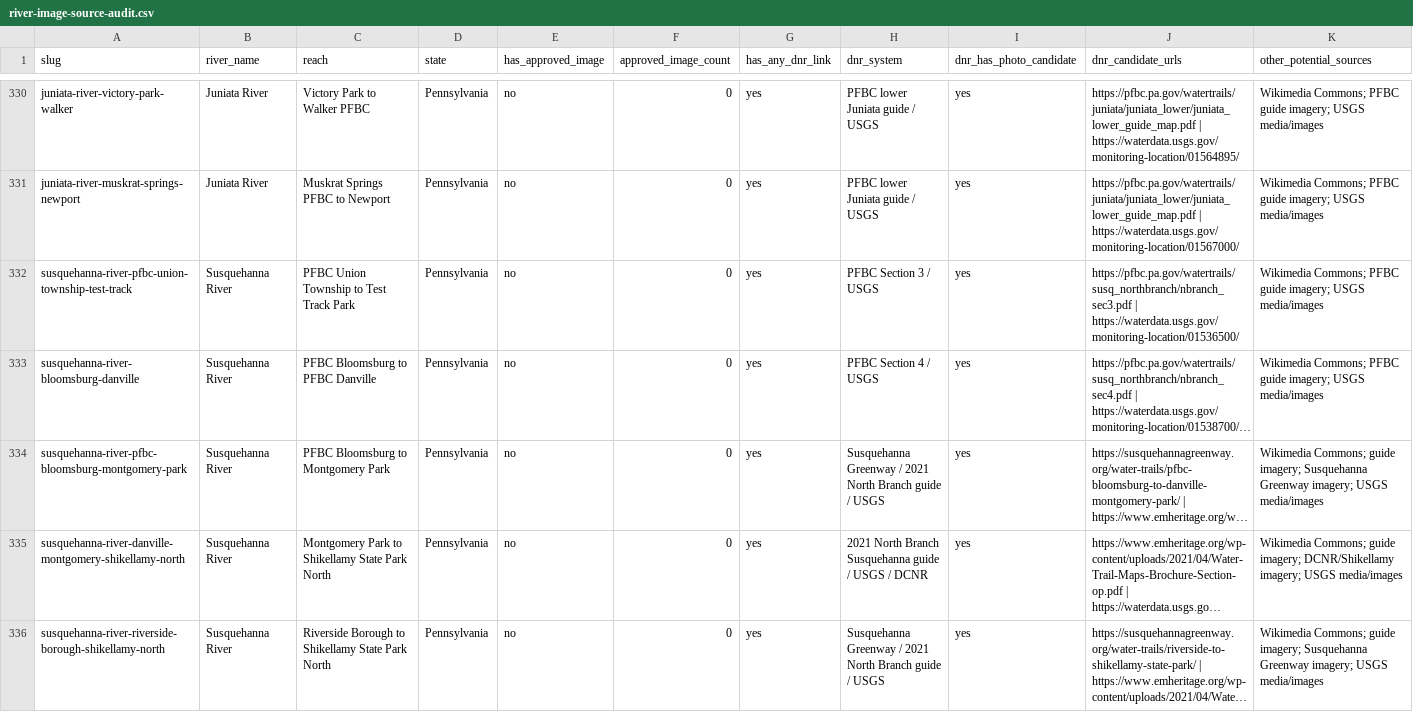
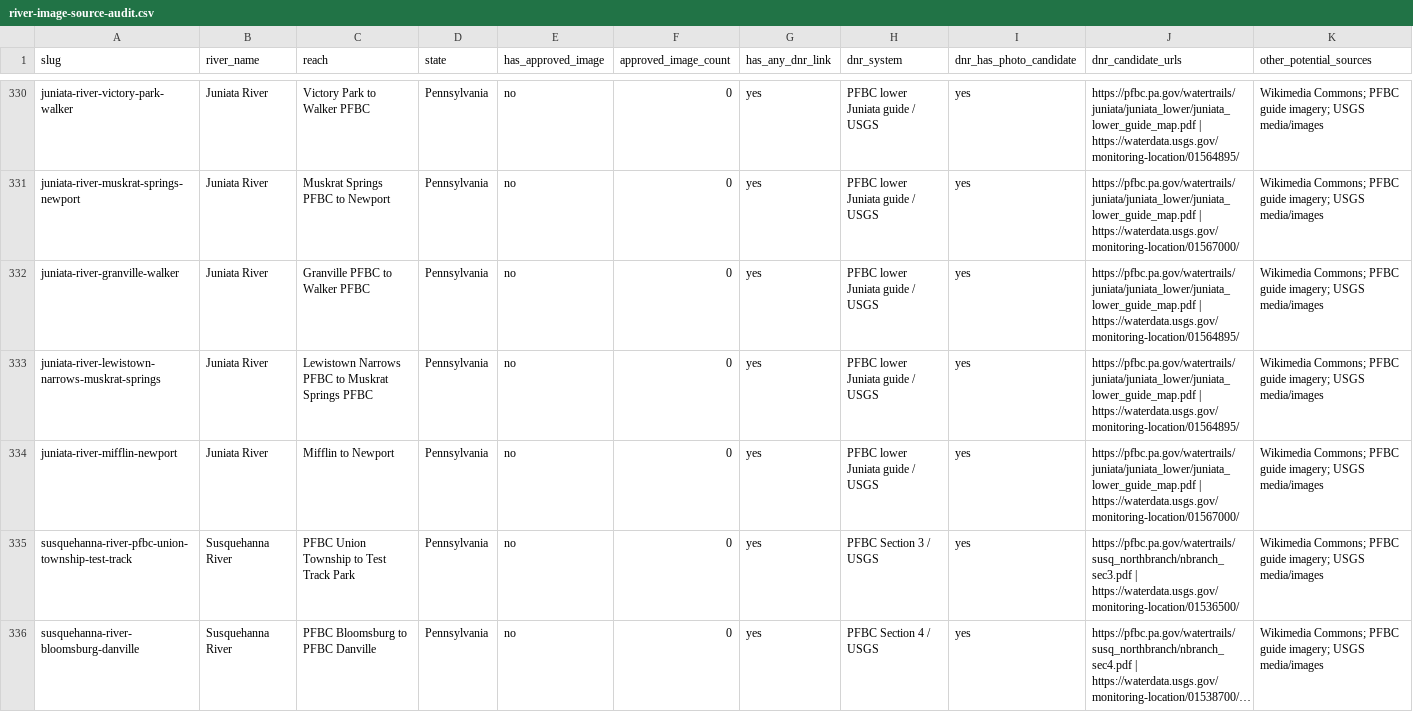
Before and after one commit to EckceptionalSolutions/PaddleTodayV2, a CSV file: docs/river-image-source-audit.csv, drawn as a sheet; only a part is shown, gaps mark what is left out; the shorter side is filled out with more unchanged rows; long unchanged cells end in …; rows hold the shown columns only; the diff names each change by its address in the sheet, - before the commit and + after, or states it on an @@ line.

Commit message:
Add six more lower Juniata routes

```diff
--- a/docs/river-image-source-audit.csv
+++ b/docs/river-image-source-audit.csv
+row 332: juniata-river-granville-walker | Juniata River | Granville PFBC to Walker PFBC | Pennsylvania | no | 0 | yes | PFBC lower Juniata guide / USGS | yes | https://pfbc.pa.gov/watertrails/juniata/juniata_lower/juniata_lower_guide_map.pdf | https://waterdata.usgs.gov/monitoring-location/01564895/ | Wikimedia Commons; PFBC guide imagery; USGS media/images
+row 333: juniata-river-lewistown-narrows-muskrat-springs | Juniata River | Lewistown Narrows PFBC to Muskrat Springs PFBC | Pennsylvania | no | 0 | yes | PFBC lower Juniata guide / USGS | yes | https://pfbc.pa.gov/watertrails/juniata/juniata_lower/juniata_lower_guide_map.pdf | https://waterdata.usgs.gov/monitoring-location/01564895/ | Wikimedia Commons; PFBC guide imagery; USGS media/images
+row 334: juniata-river-mifflin-newport | Juniata River | Mifflin to Newport | Pennsylvania | no | 0 | yes | PFBC lower Juniata guide / USGS | yes | https://pfbc.pa.gov/watertrails/juniata/juniata_lower/juniata_lower_guide_map.pdf | https://waterdata.usgs.gov/monitoring-location/01567000/ | Wikimedia Commons; PFBC guide imagery; USGS media/images
```
Also changed, not shown: 6 other files.
